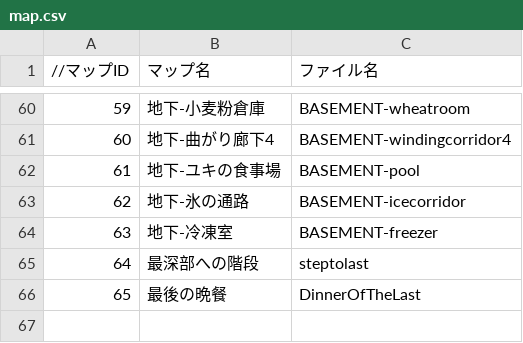
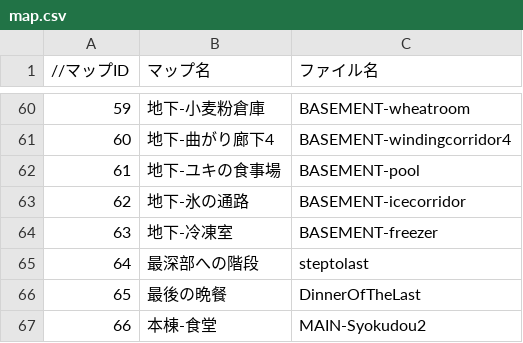
Before and after one commit to the-last-dinner/6chefs2, a CSV file: Resources/csv/map.csv, drawn as a sheet; only a part is shown, gaps mark what is left out.

```diff
--- a/Resources/csv/map.csv
+++ b/Resources/csv/map.csv
@@ -66 +66,2 @@
 65,最後の晩餐,DinnerOfTheLast
+66,本棟-食堂,MAIN-Syokudou2
```
Also changed, not shown: 6 other files.
